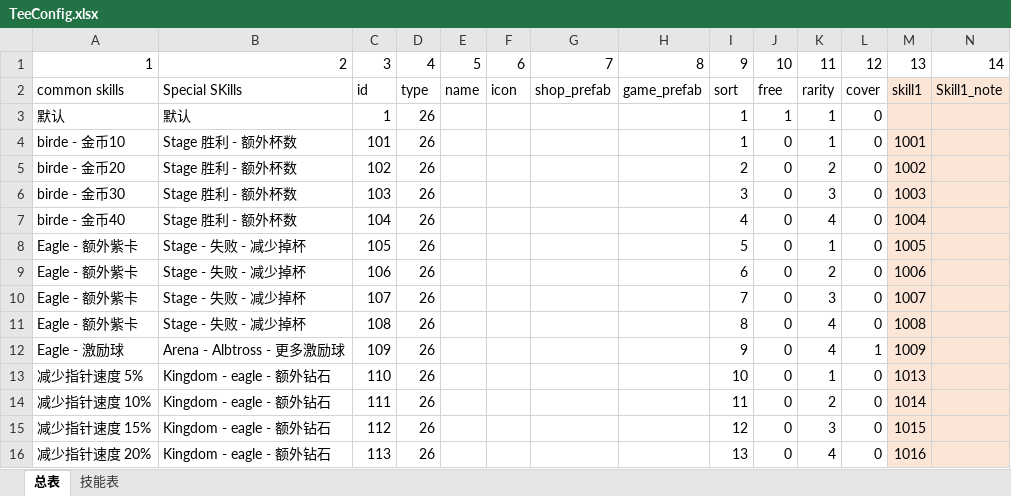
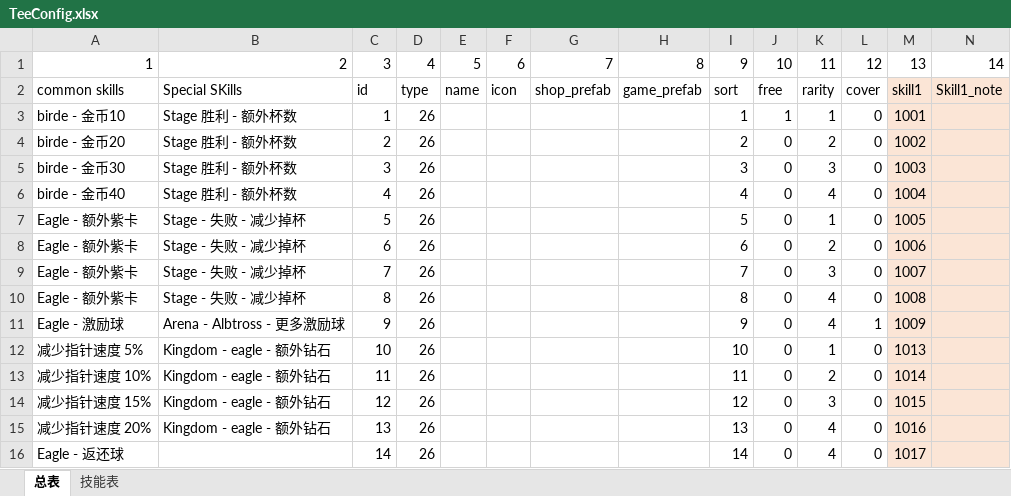
Before and after one commit to IntelHeartPrime/Gamedev_Tools, an Excel workbook: Tee System/TeeConfig.xlsx, sheet 总表, drawn as a sheet; only a part is shown; values as stored, in another font and other column widths than the file's, no borders; removed rows and columns are numbered as before the commit, all else as after; rows hold the shown columns only; the diff names each change by its address in the sheet, - before the commit and + after, or states it on an @@ line.

```diff
--- a/Tee System/TeeConfig.xlsx (sheet 总表)
+++ b/Tee System/TeeConfig.xlsx (sheet 总表)
-row 3: 默认 | 默认 | 1 | 26 |  |  |  |  | 1 | 1 | 1 | 0
-C3: 101
+C3: 1
-J3: 0
+J3: 1
-C4: 102
+C4: 2
-C5: 103
+C5: 3
-C6: 104
+C6: 4
-C7: 105
+C7: 5
-C8: 106
+C8: 6
-C9: 107
+C9: 7
-C10: 108
+C10: 8
-C11: 109
+C11: 9
-C12: 110
+C12: 10
-C13: 111
+C13: 11
-C14: 112
+C14: 12
-C15: 113
+C15: 13
+row 16: Eagle - 返还球 |  | 14 | 26 |  |  |  |  | 14 | 0 | 4 | 0 | 1017
```
Also changed, not shown: sheet 技能表, 3 other files.
